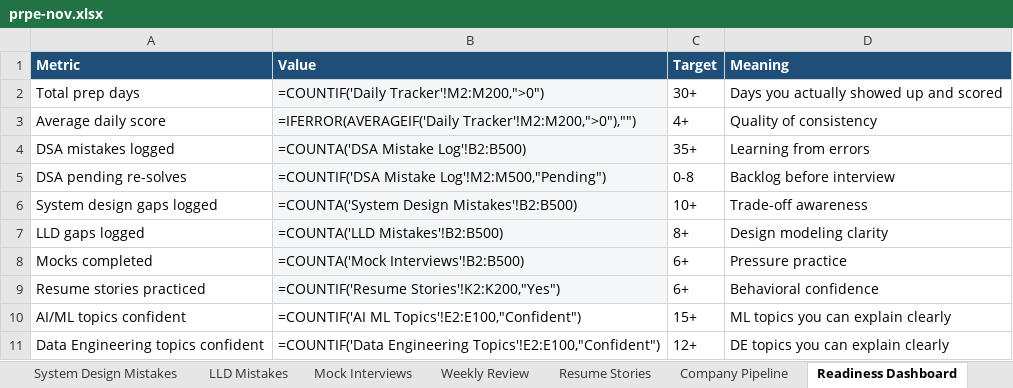
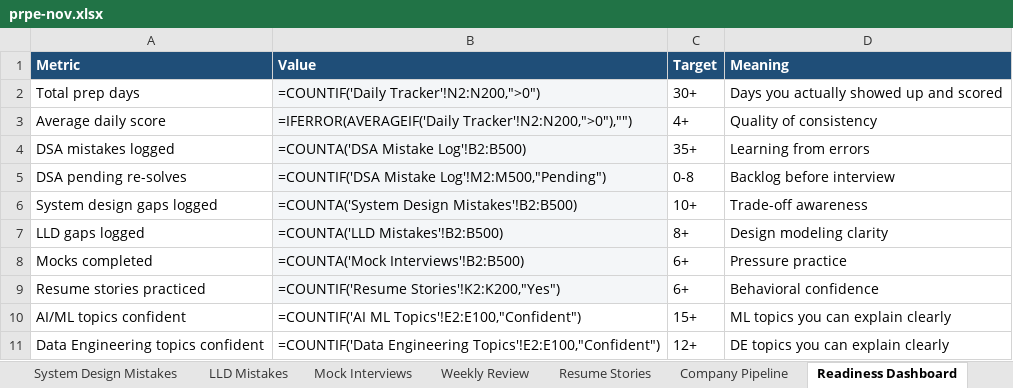
Before and after one commit to csekankan/prep, an Excel workbook: prpe-nov.xlsx, sheet Readiness Dashboard, drawn as a sheet; values as stored, in another font and other column widths than the file's, no borders; formulas without a stored value are shown as written; the diff names each change by its address in the sheet, - before the commit and + after, or states it on an @@ line.

```diff
--- a/prpe-nov.xlsx (sheet Readiness Dashboard)
+++ b/prpe-nov.xlsx (sheet Readiness Dashboard)
-B2 (Value): =COUNTIF('Daily Tracker'!M2:M200,">0")
+B2 (Value): =COUNTIF('Daily Tracker'!N2:N200,">0")
-B3 (Value): =IFERROR(AVERAGEIF('Daily Tracker'!M2:M200,">0"),"")
+B3 (Value): =IFERROR(AVERAGEIF('Daily Tracker'!N2:N200,">0"),"")
```
Also changed, not shown: sheet Daily Tracker, sheet 6 Week Plan, sheet Weekly Review, sheet README.
